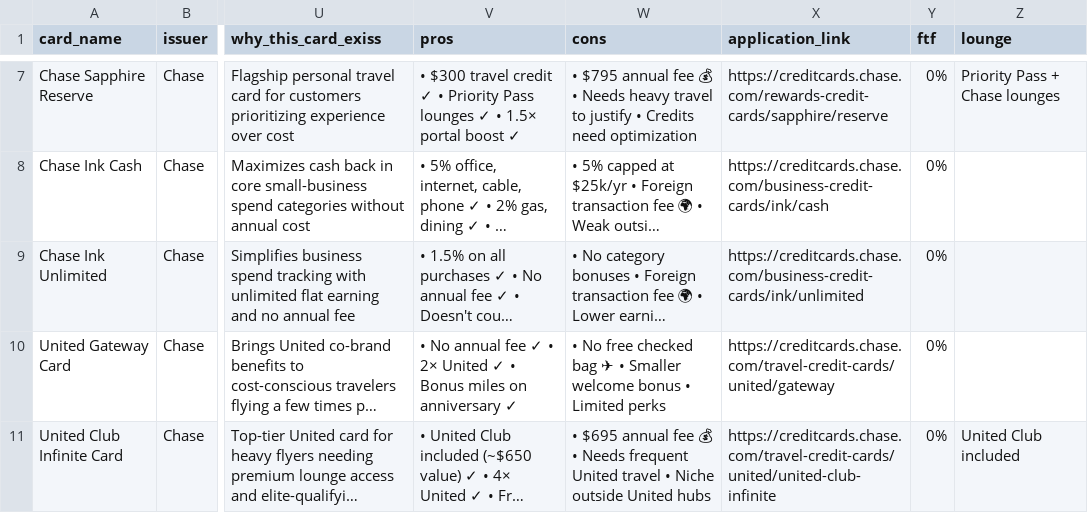
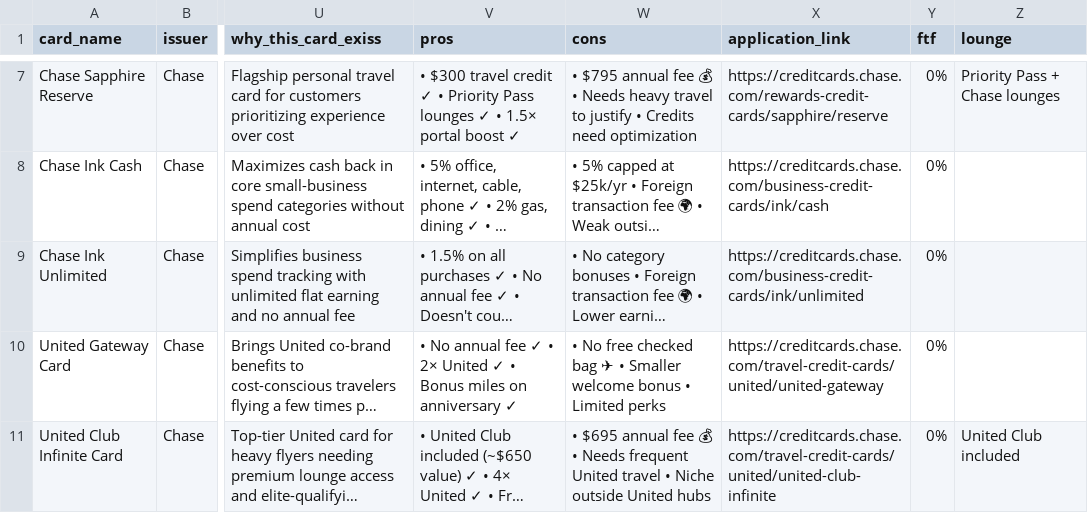
Before and after one commit to boozinix/cc-recommender, a CSV file: public/cards.csv, drawn as a sheet; only a part is shown, gaps mark what is left out; long unchanged cells end in …; the diff covers the shown part only; the diff names each change by its address in the sheet, - before the commit and + after, or states it on an @@ line.

```diff
--- a/public/cards.csv
+++ b/public/cards.csv
-X10 (application_link): https://creditcards.chase.com/travel-credit-cards/united/gateway
+X10 (application_link): https://creditcards.chase.com/travel-credit-cards/united/united-gateway
```
Also changed, not shown: 1 added row and 25 edited cells elsewhere in this file, 18 other files.
